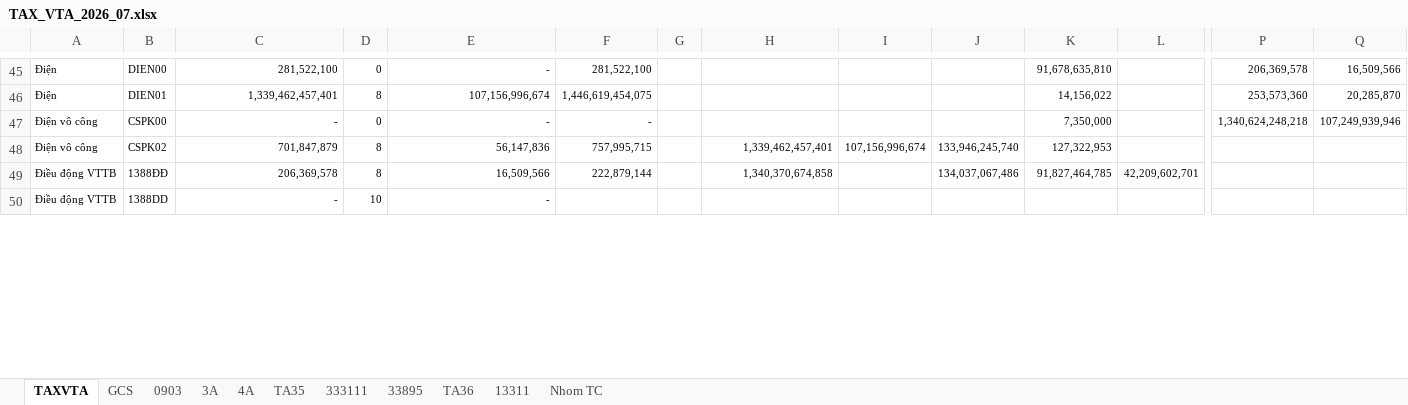
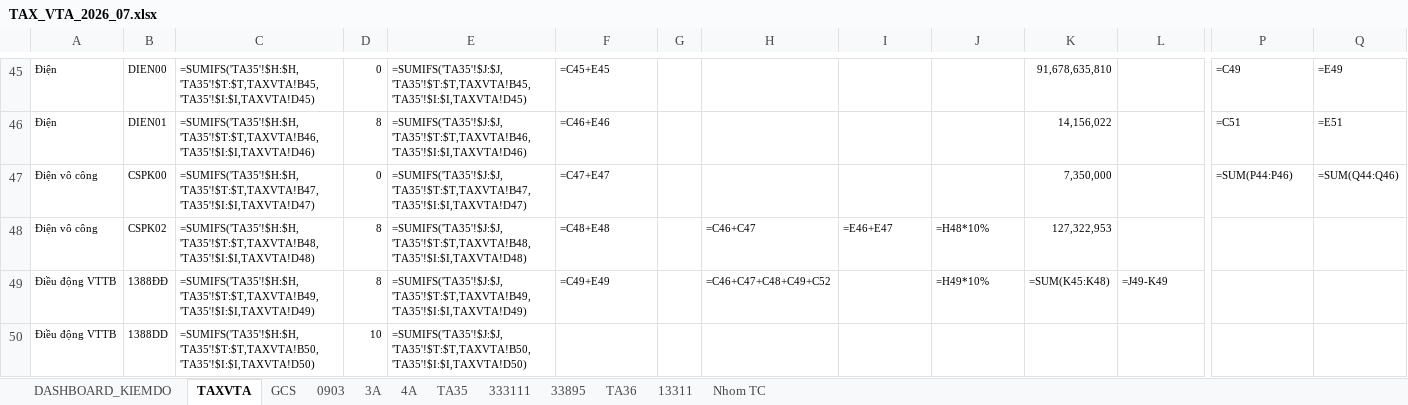
Before and after one commit to tuanhoangminhxx812-arch/THUE, an Excel workbook: ĐẦU RA/TAX_VTA_2026_07.xlsx, sheet TAXVTA, drawn as a sheet; only a part is shown, gaps mark what is left out; values as stored, in another font and other column widths than the file's, no borders; formulas without a stored value are shown as written; charts and pictures not drawn; the diff covers the shown part only; the diff names each change by its address in the sheet, - before the commit and + after, or states it on an @@ line.

```diff
--- a/ĐẦU RA/TAX_VTA_2026_07.xlsx (sheet TAXVTA)
+++ b/ĐẦU RA/TAX_VTA_2026_07.xlsx (sheet TAXVTA)
+sheet tab: DASHBOARD_KIEMDO
-C45: 281,522,100
+C45: =SUMIFS('TA35'!$H:$H,'TA35'!$T:$T,TAXVTA!B45,'TA35'!$I:$I,TAXVTA!D45)
-E45: -
+E45: =SUMIFS('TA35'!$J:$J,'TA35'!$T:$T,TAXVTA!B45,'TA35'!$I:$I,TAXVTA!D45)
-F45: 281,522,100
+F45: =C45+E45
-P45: 206,369,578
+P45: =C49
-Q45: 16,509,566
+Q45: =E49
-C46: 1,339,462,457,401
+C46: =SUMIFS('TA35'!$H:$H,'TA35'!$T:$T,TAXVTA!B46,'TA35'!$I:$I,TAXVTA!D46)
-E46: 107,156,996,674
+E46: =SUMIFS('TA35'!$J:$J,'TA35'!$T:$T,TAXVTA!B46,'TA35'!$I:$I,TAXVTA!D46)
-F46: 1,446,619,454,075
+F46: =C46+E46
-P46: 253,573,360
+P46: =C51
-Q46: 20,285,870
+Q46: =E51
-C47: -
+C47: =SUMIFS('TA35'!$H:$H,'TA35'!$T:$T,TAXVTA!B47,'TA35'!$I:$I,TAXVTA!D47)
-E47: -
+E47: =SUMIFS('TA35'!$J:$J,'TA35'!$T:$T,TAXVTA!B47,'TA35'!$I:$I,TAXVTA!D47)
-F47: -
+F47: =C47+E47
-P47: 1,340,624,248,218
+P47: =SUM(P44:P46)
-Q47: 107,249,939,946
+Q47: =SUM(Q44:Q46)
-C48: 701,847,879
+C48: =SUMIFS('TA35'!$H:$H,'TA35'!$T:$T,TAXVTA!B48,'TA35'!$I:$I,TAXVTA!D48)
-E48: 56,147,836
+E48: =SUMIFS('TA35'!$J:$J,'TA35'!$T:$T,TAXVTA!B48,'TA35'!$I:$I,TAXVTA!D48)
-F48: 757,995,715
+F48: =C48+E48
-H48: 1,339,462,457,401
+H48: =C46+C47
-I48: 107,156,996,674
+I48: =E46+E47
-J48: 133,946,245,740
+J48: =H48*10%
-C49: 206,369,578
+C49: =SUMIFS('TA35'!$H:$H,'TA35'!$T:$T,TAXVTA!B49,'TA35'!$I:$I,TAXVTA!D49)
-E49: 16,509,566
+E49: =SUMIFS('TA35'!$J:$J,'TA35'!$T:$T,TAXVTA!B49,'TA35'!$I:$I,TAXVTA!D49)
-F49: 222,879,144
+F49: =C49+E49
-H49: 1,340,370,674,858
+H49: =C46+C47+C48+C49+C52
-J49: 134,037,067,486
+J49: =H49*10%
-K49: 91,827,464,785
+K49: =SUM(K45:K48)
-L49: 42,209,602,701
+L49: =J49-K49
-C50: -
+C50: =SUMIFS('TA35'!$H:$H,'TA35'!$T:$T,TAXVTA!B50,'TA35'!$I:$I,TAXVTA!D50)
-E50: -
+E50: =SUMIFS('TA35'!$J:$J,'TA35'!$T:$T,TAXVTA!B50,'TA35'!$I:$I,TAXVTA!D50)
```
Also changed, not shown: 36 added rows, 36 removed rows and 62 edited cells elsewhere in this sheet, sheet TA36, sheet 13311, sheet 333111, sheet GCS, sheet TA35, sheet 4A, 3 more sheets, charts or pictures, ĐẦU RA/TAX_VTA_2026_05.xlsx, ĐẦU RA/TAX_VTA_2026_06.xlsx, 6 other files.
